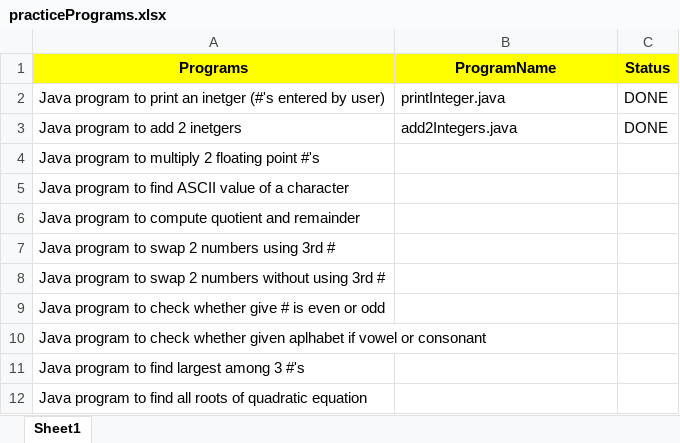
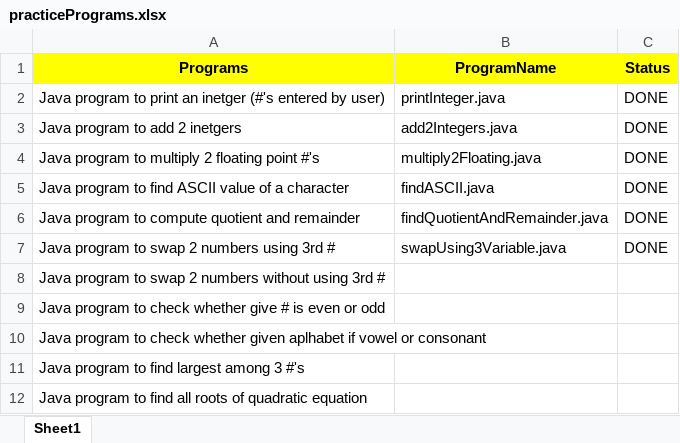
Before and after one commit to biswajeetnk/javaPractice, an Excel workbook: bin/programList/practicePrograms.xlsx, sheet Sheet1, drawn as a sheet; only a part is shown; values as stored, in another font and other column widths than the file's, no borders; the diff names each change by its address in the sheet, - before the commit and + after, or states it on an @@ line.

Commit message:
added few more java practice programs

```diff
--- a/bin/programList/practicePrograms.xlsx (sheet Sheet1)
+++ b/bin/programList/practicePrograms.xlsx (sheet Sheet1)
-B4 (ProgramName): (empty)
+B4 (ProgramName): multiply2Floating.java
-C4:C7 (Status): (empty)
+C4:C7 (Status): DONE
-B5 (ProgramName): (empty)
+B5 (ProgramName): findASCII.java
-B6 (ProgramName): (empty)
+B6 (ProgramName): findQuotientAndRemainder.java
-B7 (ProgramName): (empty)
+B7 (ProgramName): swapUsing3Variable.java
```
Also changed, not shown: src/programList/practicePrograms.xlsx, 8 other files.
